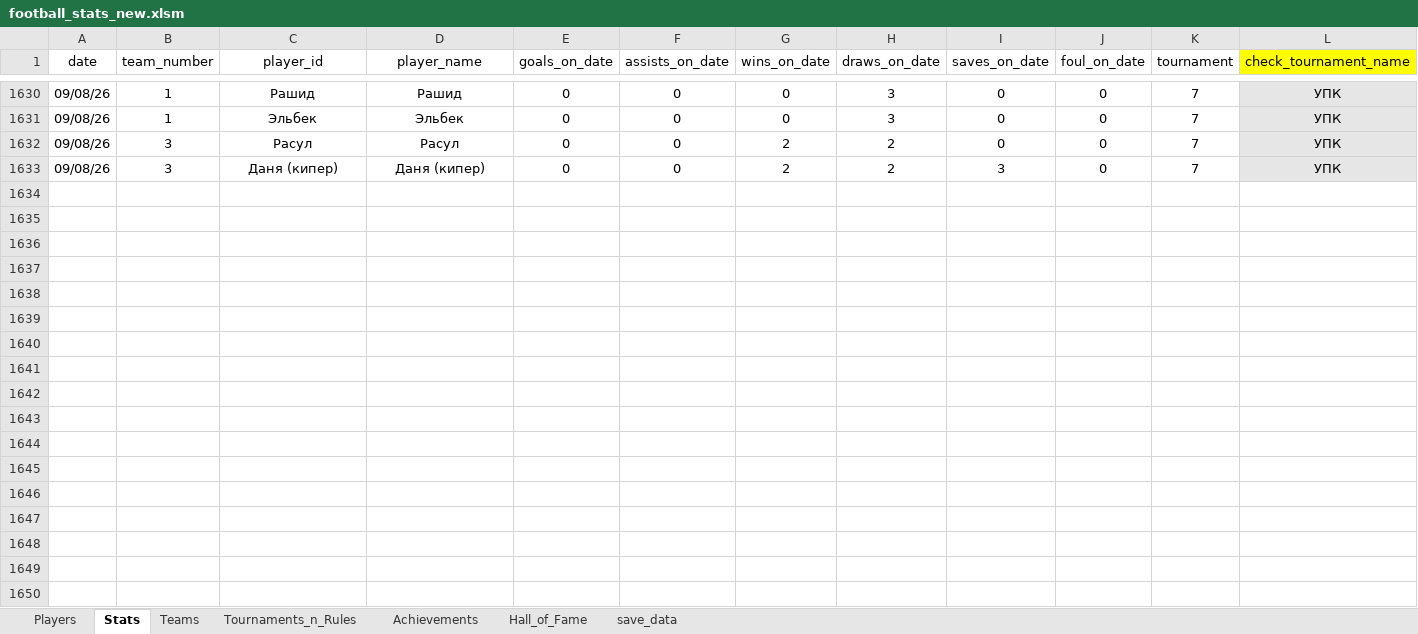
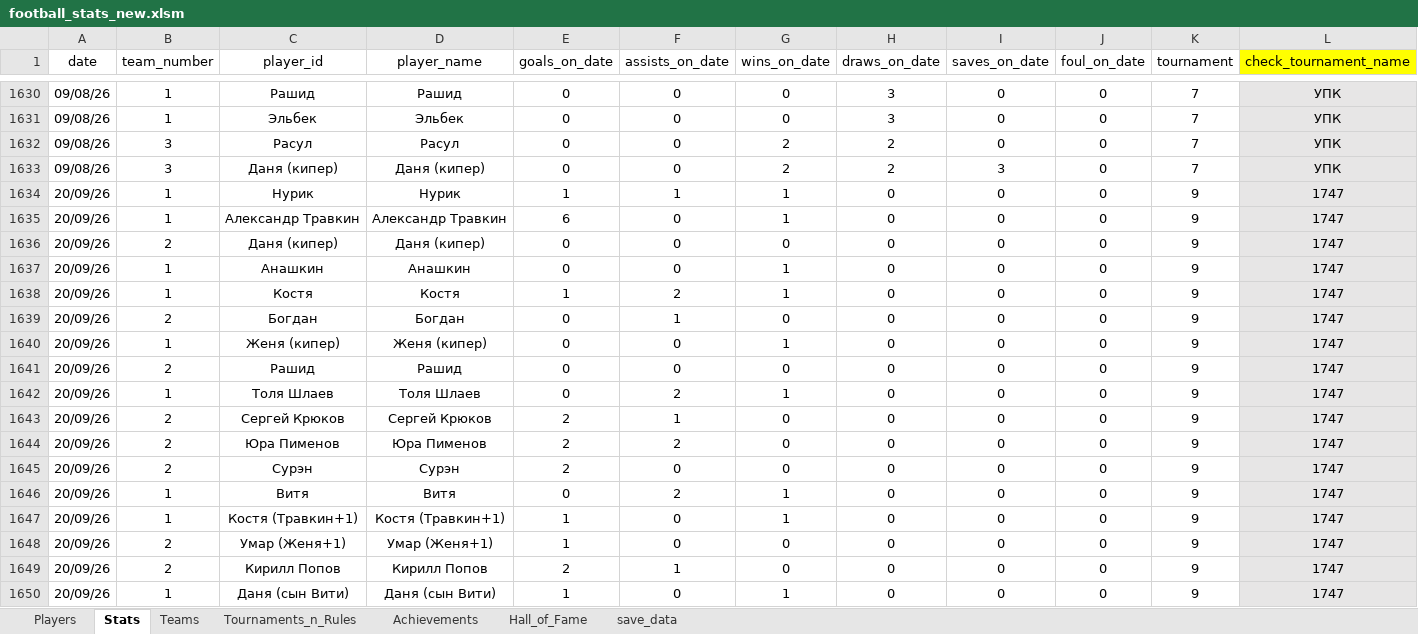
Before and after one commit to Greyusek/football_stats, an Excel workbook: football_stats_new.xlsm, sheet Stats, drawn as a sheet; only a part is shown, gaps mark what is left out; values as stored, in another font and other column widths than the file's, no borders; table styles not drawn; rows hold the shown columns only; the diff names each change by its address in the sheet, - before the commit and + after, or states it on an @@ line.

```diff
--- a/football_stats_new.xlsm (sheet Stats)
+++ b/football_stats_new.xlsm (sheet Stats)
+row 1634: 20/09/26 | 1 | Нурик | Нурик | 1 | 1 | 1 | 0 | 0 | 0 | 9 | 1747
+row 1635: 20/09/26 | 1 | Александр Травкин | Александр Травкин | 6 | 0 | 1 | 0 | 0 | 0 | 9 | 1747
+row 1636: 20/09/26 | 2 | Даня (кипер) | Даня (кипер) | 0 | 0 | 0 | 0 | 0 | 0 | 9 | 1747
+row 1637: 20/09/26 | 1 | Анашкин | Анашкин | 0 | 0 | 1 | 0 | 0 | 0 | 9 | 1747
+row 1638: 20/09/26 | 1 | Костя | Костя | 1 | 2 | 1 | 0 | 0 | 0 | 9 | 1747
+row 1639: 20/09/26 | 2 | Богдан | Богдан | 0 | 1 | 0 | 0 | 0 | 0 | 9 | 1747
+row 1640: 20/09/26 | 1 | Женя (кипер) | Женя (кипер) | 0 | 0 | 1 | 0 | 0 | 0 | 9 | 1747
+row 1641: 20/09/26 | 2 | Рашид | Рашид | 0 | 0 | 0 | 0 | 0 | 0 | 9 | 1747
+row 1642: 20/09/26 | 1 | Толя Шлаев | Толя Шлаев | 0 | 2 | 1 | 0 | 0 | 0 | 9 | 1747
+row 1643: 20/09/26 | 2 | Сергей Крюков | Сергей Крюков | 2 | 1 | 0 | 0 | 0 | 0 | 9 | 1747
+row 1644: 20/09/26 | 2 | Юра Пименов | Юра Пименов | 2 | 2 | 0 | 0 | 0 | 0 | 9 | 1747
+row 1645: 20/09/26 | 2 | Сурэн | Сурэн | 2 | 0 | 0 | 0 | 0 | 0 | 9 | 1747
+row 1646: 20/09/26 | 1 | Витя | Витя | 0 | 2 | 1 | 0 | 0 | 0 | 9 | 1747
+row 1647: 20/09/26 | 1 | Костя (Травкин+1) | Костя (Травкин+1) | 1 | 0 | 1 | 0 | 0 | 0 | 9 | 1747
+row 1648: 20/09/26 | 2 | Умар (Женя+1) | Умар (Женя+1) | 1 | 0 | 0 | 0 | 0 | 0 | 9 | 1747
+row 1649: 20/09/26 | 2 | Кирилл Попов | Кирилл Попов | 2 | 1 | 0 | 0 | 0 | 0 | 9 | 1747
+row 1650: 20/09/26 | 1 | Даня (сын Вити) | Даня (сын Вити) | 1 | 0 | 1 | 0 | 0 | 0 | 9 | 1747
```
Also changed, not shown: sheet Players, sheet Teams, sheet Tournaments_n_Rules, charts or pictures, 4 other files.
